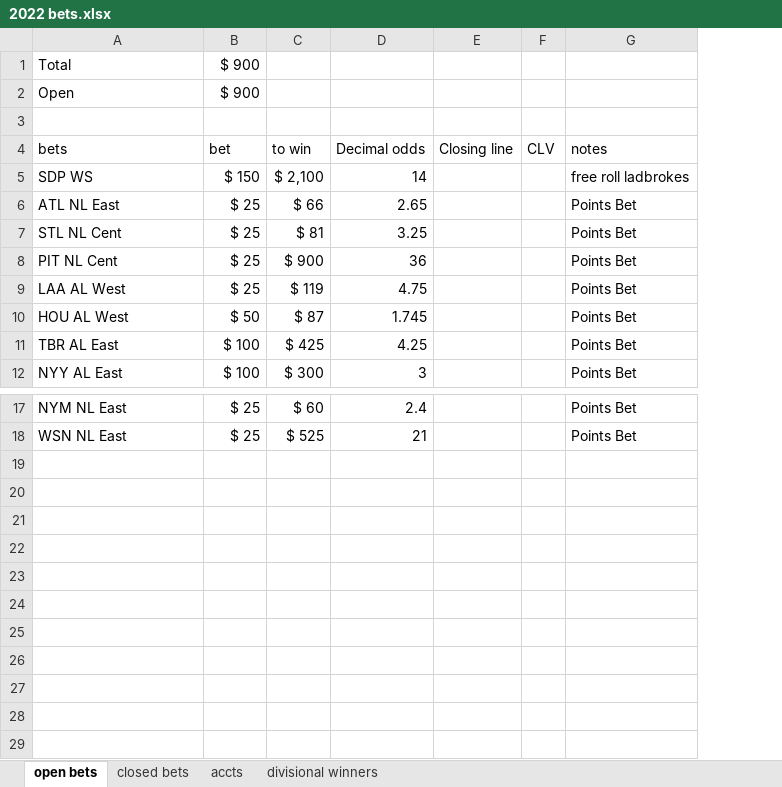
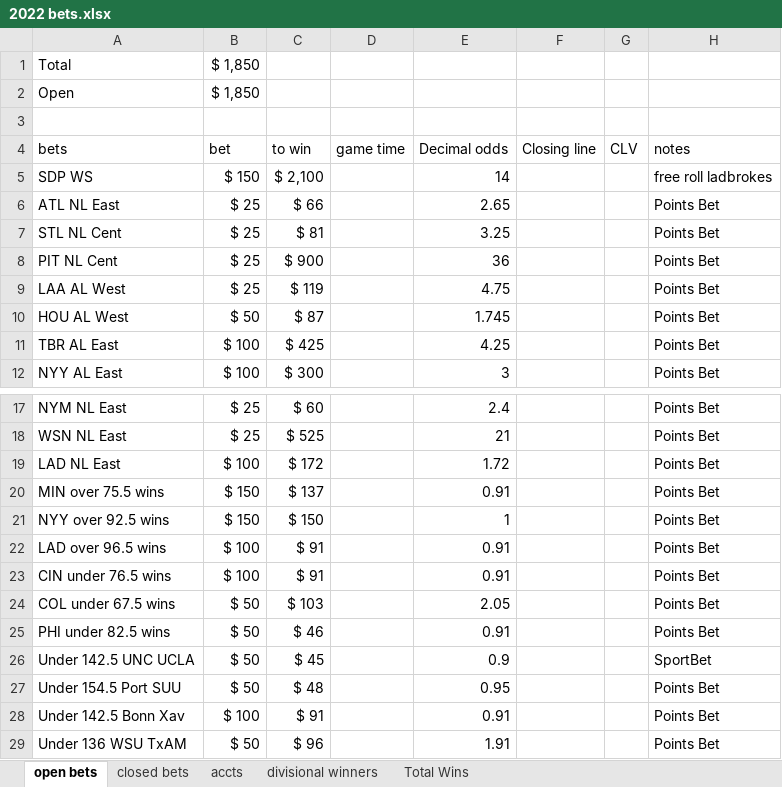
Before and after one commit to EricPPeterson/baseball-model, an Excel workbook: daily_betting/2022 bets.xlsx, sheet open bets, drawn as a sheet; only a part is shown, gaps mark what is left out; values as stored, in another font and other column widths than the file's, no borders; 1 other sheet too large or unreadable and not compared; the diff names each change by its address in the sheet, - before the commit and + after, or states it on an @@ line.

```diff
--- a/daily_betting/2022 bets.xlsx (sheet open bets)
+++ b/daily_betting/2022 bets.xlsx (sheet open bets)
+sheet tab: Total Wins
+column D (game time), empty
-B1:B2 (bet): $ 900
+B1:B2 (bet): $ 1,850
+row 19: LAD NL East | $ 100 | $ 172 |  | 1.72 |  |  | Points Bet
+row 20: MIN over 75.5 wins | $ 150 | $ 137 |  | 0.91 |  |  | Points Bet
+row 21: NYY over 92.5 wins | $ 150 | $ 150 |  | 1 |  |  | Points Bet
+row 22: LAD over 96.5 wins | $ 100 | $ 91 |  | 0.91 |  |  | Points Bet
+row 23: CIN under 76.5 wins | $ 100 | $ 91 |  | 0.91 |  |  | Points Bet
+row 24: COL under 67.5 wins | $ 50 | $ 103 |  | 2.05 |  |  | Points Bet
+row 25: PHI under 82.5 wins | $ 50 | $ 46 |  | 0.91 |  |  | Points Bet
+row 26: Under 142.5 UNC UCLA | $ 50 | $ 45 |  | 0.9 |  |  | SportBet
+row 27: Under 154.5 Port SUU | $ 50 | $ 48 |  | 0.95 |  |  | Points Bet
+row 28: Under 142.5 Bonn Xav | $ 100 | $ 91 |  | 0.91 |  |  | Points Bet
+row 29: Under 136 WSU TxAM | $ 50 | $ 96 |  | 1.91 |  |  | Points Bet
```
Also changed, not shown: sheet divisional winners, sheet accts, 13 other files.
